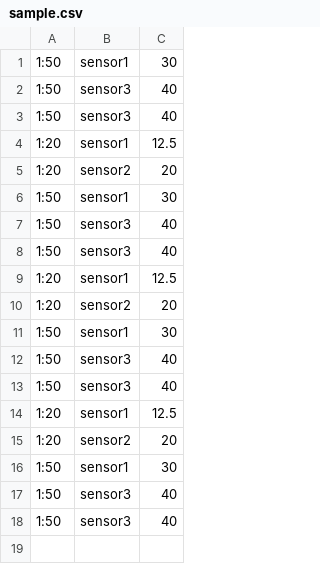
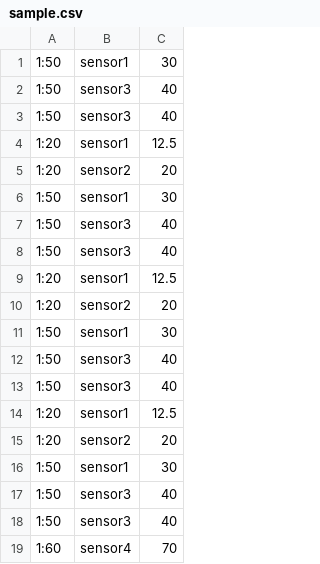
Before and after one commit to ShahJinali/FusionAlgorithm, a CSV file: sample.csv, drawn as a sheet; the diff names each change by its address in the sheet, - before the commit and + after, or states it on an @@ line.

Commit message:
update in csv

```diff
--- a/sample.csv
+++ b/sample.csv
+row 19: 1:60 | sensor4 | 70
```
